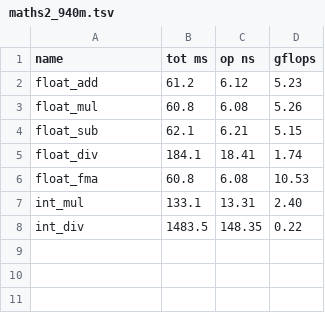
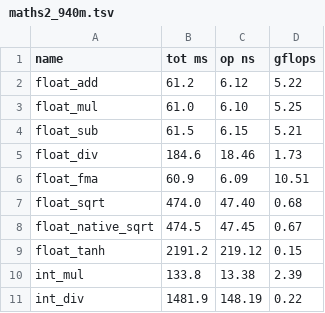
Before and after one commit to hughperkins/gpu-experiments, a TSV file: results/maths2_940m.tsv, drawn as a sheet.

Commit message:
add sqrt, tanh, native_sqrt to maths2

```diff
--- a/results/maths2_940m.tsv
+++ b/results/maths2_940m.tsv
@@ -1,8 +1,11 @@
 name	tot ms	op ns	gflops
-float_add 	61.2	6.12	5.23
-float_mul 	60.8	6.08	5.26
-float_sub 	62.1	6.21	5.15
-float_div 	184.1	18.41	1.74
-float_fma 	60.8	6.08	10.53
-int_mul   	133.1	13.31	2.40
-int_div   	1483.5	148.35	0.22
+float_add 	61.2	6.12	5.22
+float_mul 	61.0	6.10	5.25
+float_sub 	61.5	6.15	5.21
+float_div 	184.6	18.46	1.73
+float_fma 	60.9	6.09	10.51
+float_sqrt	474.0	47.40	0.68
+float_native_sqrt	474.5	47.45	0.67
+float_tanh	2191.2	219.12	0.15
+int_mul   	133.8	13.38	2.39
+int_div   	1481.9	148.19	0.22
```
Also changed, not shown: 3 other files.
